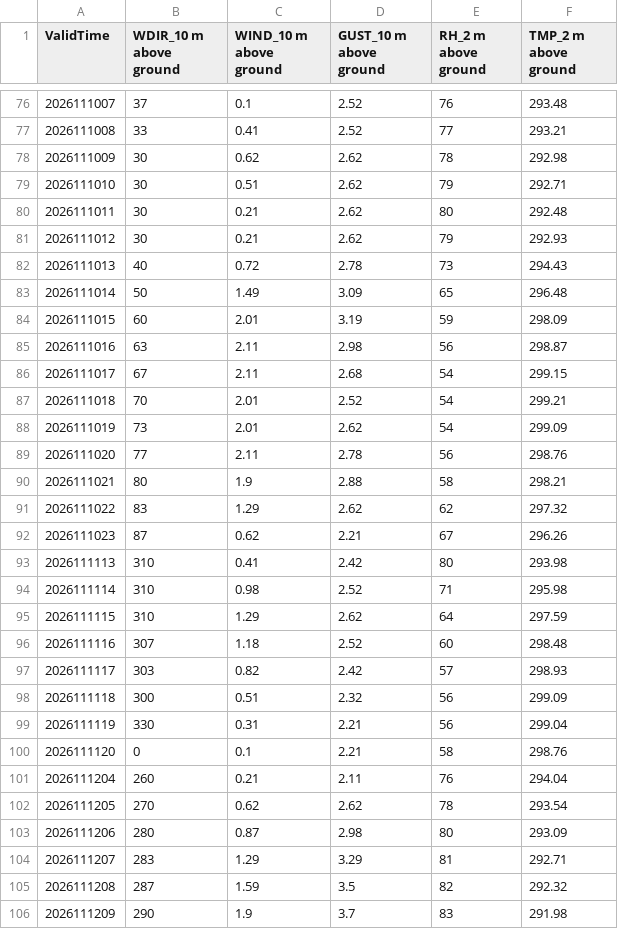
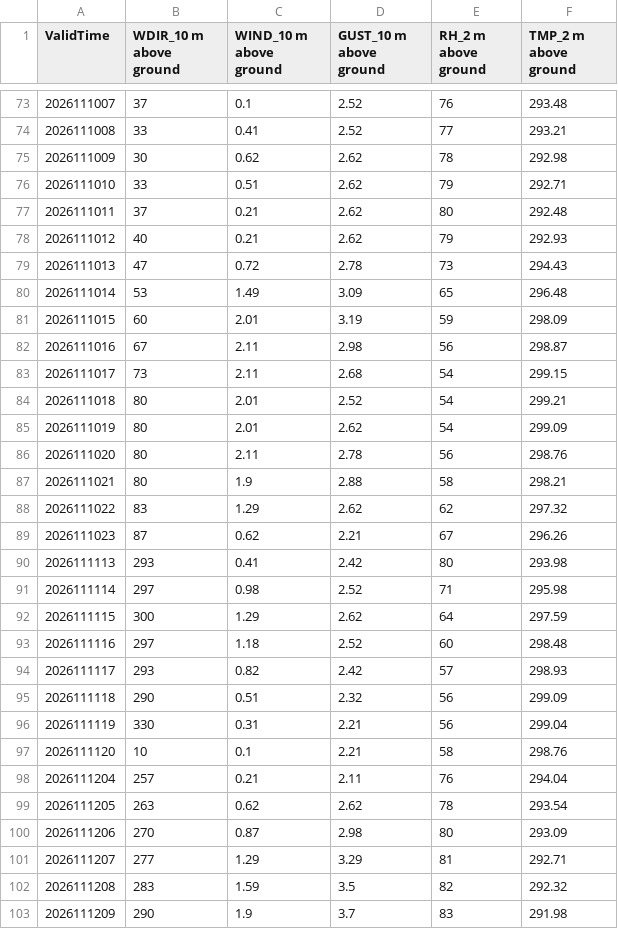
Before and after one commit to cyclonecizek/SLFWeather, a CSV file: docs/data/KTTS_NBM_wind.csv, drawn as a sheet; only a part is shown, gaps mark what is left out; the diff covers the shown part only.

```diff
--- a/docs/data/KTTS_NBM_wind.csv
+++ b/docs/data/KTTS_NBM_wind.csv
@@ -78,13 +75,13 @@ ValidTime,WDIR_10 m above ground,WIND_10 m above ground,GUST_10 m above ground,R
 2026111009,30,0.62,2.62,78,292.98
-2026111010,30,0.51,2.62,79,292.71
-2026111011,30,0.21,2.62,80,292.48
-2026111012,30,0.21,2.62,79,292.93
-2026111013,40,0.72,2.78,73,294.43
-2026111014,50,1.49,3.09,65,296.48
+2026111010,33,0.51,2.62,79,292.71
+2026111011,37,0.21,2.62,80,292.48
+2026111012,40,0.21,2.62,79,292.93
+2026111013,47,0.72,2.78,73,294.43
+2026111014,53,1.49,3.09,65,296.48
 2026111015,60,2.01,3.19,59,298.09
-2026111016,63,2.11,2.98,56,298.87
-2026111017,67,2.11,2.68,54,299.15
-2026111018,70,2.01,2.52,54,299.21
-2026111019,73,2.01,2.62,54,299.09
-2026111020,77,2.11,2.78,56,298.76
+2026111016,67,2.11,2.98,56,298.87
+2026111017,73,2.11,2.68,54,299.15
+2026111018,80,2.01,2.52,54,299.21
+2026111019,80,2.01,2.62,54,299.09
+2026111020,80,2.11,2.78,56,298.76
 2026111021,80,1.9,2.88,58,298.21
@@ -92,15 +89,15 @@ ValidTime,WDIR_10 m above ground,WIND_10 m above ground,GUST_10 m above ground,R
 2026111023,87,0.62,2.21,67,296.26
-2026111113,310,0.41,2.42,80,293.98
-2026111114,310,0.98,2.52,71,295.98
-2026111115,310,1.29,2.62,64,297.59
-2026111116,307,1.18,2.52,60,298.48
-2026111117,303,0.82,2.42,57,298.93
-2026111118,300,0.51,2.32,56,299.09
+2026111113,293,0.41,2.42,80,293.98
+2026111114,297,0.98,2.52,71,295.98
+2026111115,300,1.29,2.62,64,297.59
+2026111116,297,1.18,2.52,60,298.48
+2026111117,293,0.82,2.42,57,298.93
+2026111118,290,0.51,2.32,56,299.09
 2026111119,330,0.31,2.21,56,299.04
-2026111120,0,0.1,2.21,58,298.76
-2026111204,260,0.21,2.11,76,294.04
-2026111205,270,0.62,2.62,78,293.54
-2026111206,280,0.87,2.98,80,293.09
-2026111207,283,1.29,3.29,81,292.71
-2026111208,287,1.59,3.5,82,292.32
+2026111120,10,0.1,2.21,58,298.76
+2026111204,257,0.21,2.11,76,294.04
+2026111205,263,0.62,2.62,78,293.54
+2026111206,270,0.87,2.98,80,293.09
+2026111207,277,1.29,3.29,81,292.71
+2026111208,283,1.59,3.5,82,292.32
 2026111209,290,1.9,3.7,83,291.98
```
Also changed, not shown: 5 added rows, 3 removed rows and 105 edited cells elsewhere in this file, docs/data/GFS_upper_air_KTTS.csv, docs/data/KTTS_ENS_wind.csv, 13 other files.
